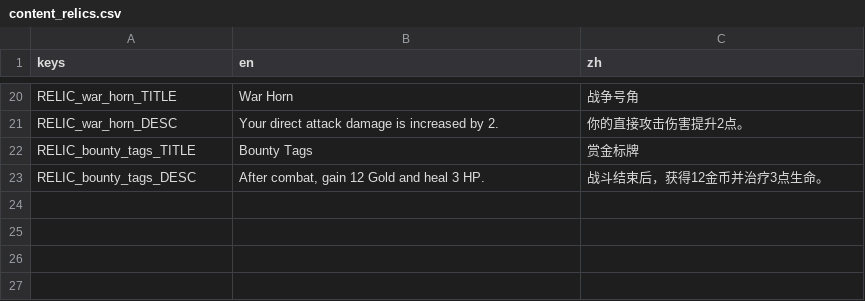
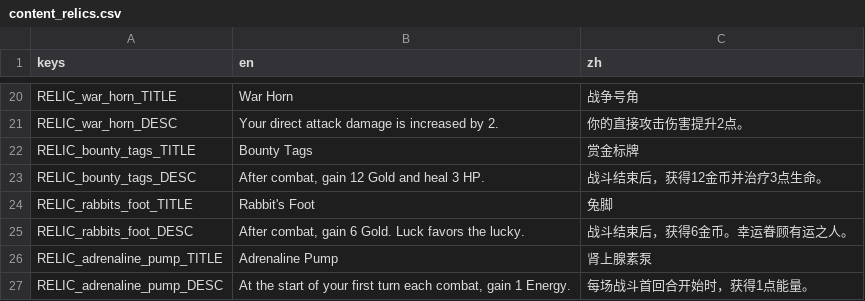
Before and after one commit to Jelly13124/Cardgame, a CSV file: assets/translations/content_relics.csv, drawn as a sheet; only a part is shown, gaps mark what is left out; the diff names each change by its address in the sheet, - before the commit and + after, or states it on an @@ line.

```diff
--- a/assets/translations/content_relics.csv
+++ b/assets/translations/content_relics.csv
+row 24: RELIC_rabbits_foot_TITLE | Rabbit's Foot | 兔脚
+row 25: RELIC_rabbits_foot_DESC | After combat, gain 6 Gold. Luck favors the lucky. | 战斗结束后，获得6金币。幸运眷顾有运之人。
+row 26: RELIC_adrenaline_pump_TITLE | Adrenaline Pump | 肾上腺素泵
+row 27: RELIC_adrenaline_pump_DESC | At the start of your first turn each combat, gain 1 Energy. | 每场战斗首回合开始时，获得1点能量。
```
Also changed, not shown: assets/translations/content_heroes.csv.
